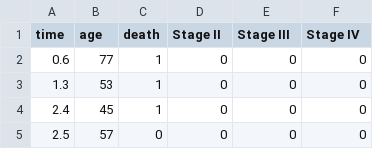
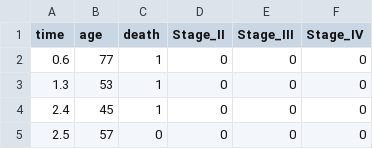
Before and after one commit to CamDavidsonPilon/lifelines, a CSV file: lifelines/datasets/larynx.csv, drawn as a sheet; only a part is shown.

```diff
--- a/lifelines/datasets/larynx.csv
+++ b/lifelines/datasets/larynx.csv
@@ -1,2 +1,2 @@
-time,age,death,Stage II,Stage III,Stage IV
+time,age,death,Stage_II,Stage_III,Stage_IV
 0.6,77,1,0,0,0
```
Also changed, not shown: 9 other files.
